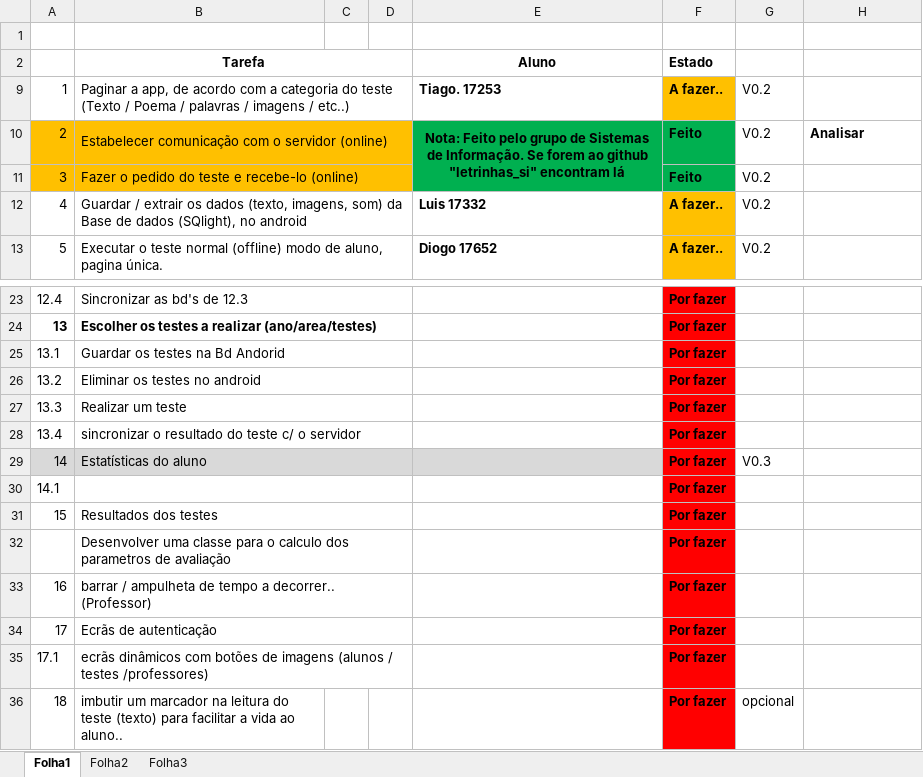
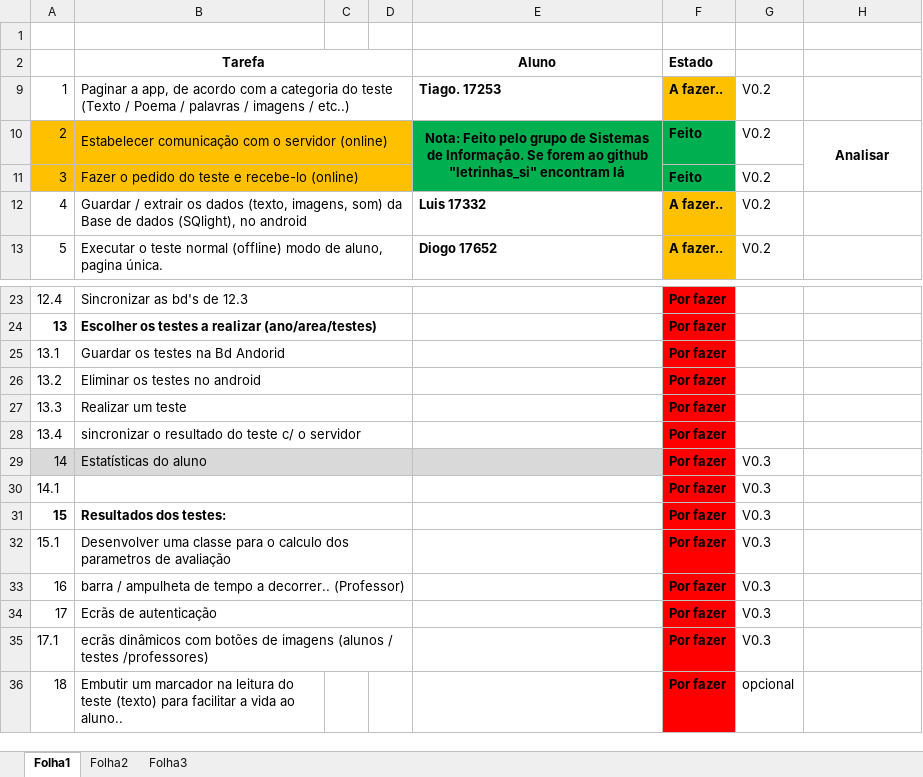
Before and after one commit to iptomar/letrinhas, an Excel workbook: Tarefas_app.xlsx, sheet Folha1, drawn as a sheet; only a part is shown, gaps mark what is left out; values as stored, in another font and other column widths than the file's, no borders; the diff names each change by its address in the sheet, - before the commit and + after, or states it on an @@ line.

```diff
--- a/Tarefas_app.xlsx (sheet Folha1)
+++ b/Tarefas_app.xlsx (sheet Folha1)
-H10 alignment: left
+H10 alignment: center
+H10:H11 merged
-G30:G35: (empty)
+G30:G35: V0.3
-A31:B31 bold: off
+A31:B31 bold: on
-B31 (Tarefa): Resultados dos testes
+B31 (Tarefa): Resultados dos testes:
-A32: (empty)
+A32: 15.1
-B33 (Tarefa): barrar / ampulheta…
+B33 (Tarefa): barra / ampulheta…
-B36 (Tarefa): imbutir um marcador…
+B36 (Tarefa): Embutir um marcador…
```
Also changed, not shown: 26 other files.
